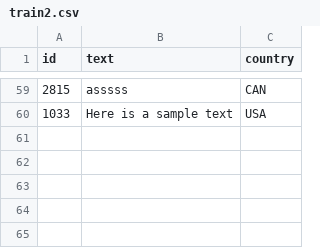
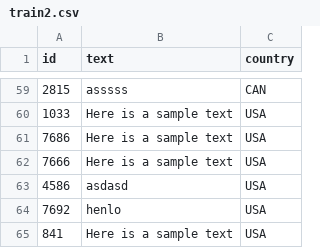
Before and after one commit to jasonwvh/26etMoi, a CSV file: server/data/train2.csv, drawn as a sheet; only a part is shown, gaps mark what is left out; the diff names each change by its address in the sheet, - before the commit and + after, or states it on an @@ line.

```diff
--- a/server/data/train2.csv
+++ b/server/data/train2.csv
+row 61: 7686 | Here is a sample text | USA
+row 62: 7666 | Here is a sample text | USA
+row 63: 4586 | asdasd | USA
+row 64: 7692 | henlo | USA
+row 65: 841 | Here is a sample text | USA
```
Also changed, not shown: 4 other files.
